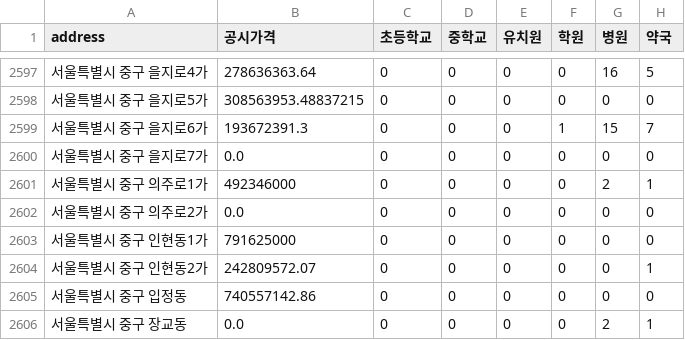
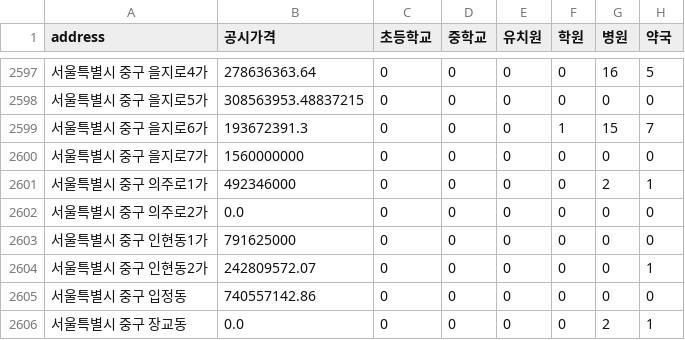
Before and after one commit to xxwiim/moving_recommendation, a CSV file: total_data.csv, drawn as a sheet; only a part is shown, gaps mark what is left out; the diff covers the shown part only; the diff names each change by its address in the sheet, - before the commit and + after, or states it on an @@ line.

```diff
--- a/total_data.csv
+++ b/total_data.csv
-B2600 (공시가격): 0.0
+B2600 (공시가격): 1560000000
```
Also changed, not shown: 18 edited cells elsewhere in this file.
